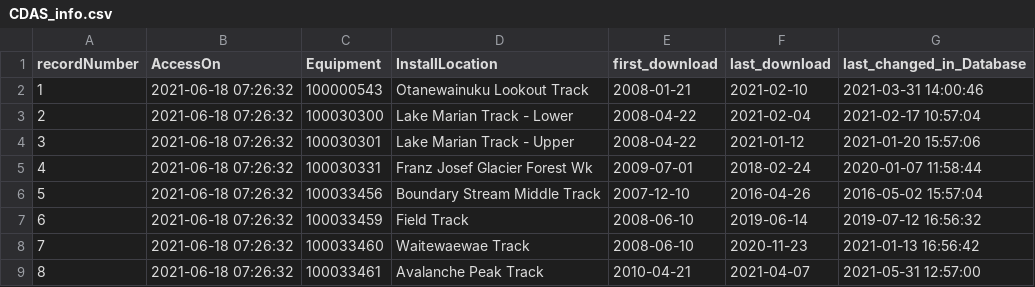
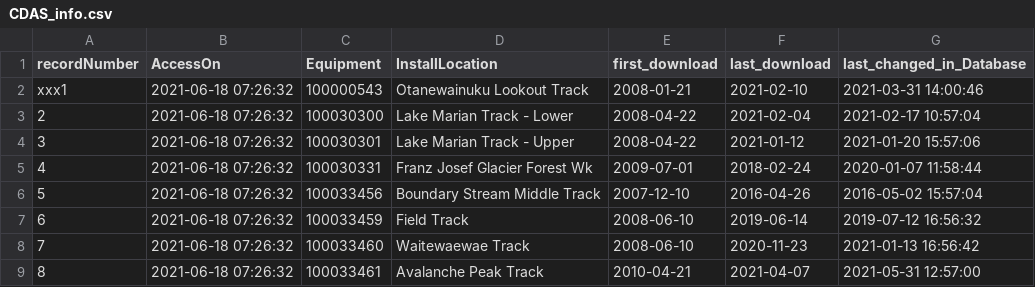
Before and after one commit to docworknz/counterstatus, a CSV file: CDAS_info.csv, drawn as a sheet; only a part is shown.

Commit message:
CDAS_info

```diff
--- a/CDAS_info.csv
+++ b/CDAS_info.csv
@@ -1,3 +1,3 @@
 "recordNumber","AccessOn","Equipment","InstallLocation","first_download","last_download","last_changed_in_Database"
-1,2021-06-18 07:26:32,100000543,"Otanewainuku Lookout Track",2008-01-21,2021-02-10,2021-03-31 14:00:46
+xxx1,2021-06-18 07:26:32,100000543,"Otanewainuku Lookout Track",2008-01-21,2021-02-10,2021-03-31 14:00:46
 2,2021-06-18 07:26:32,100030300,"Lake Marian Track - Lower",2008-04-22,2021-02-04,2021-02-17 10:57:04
```
